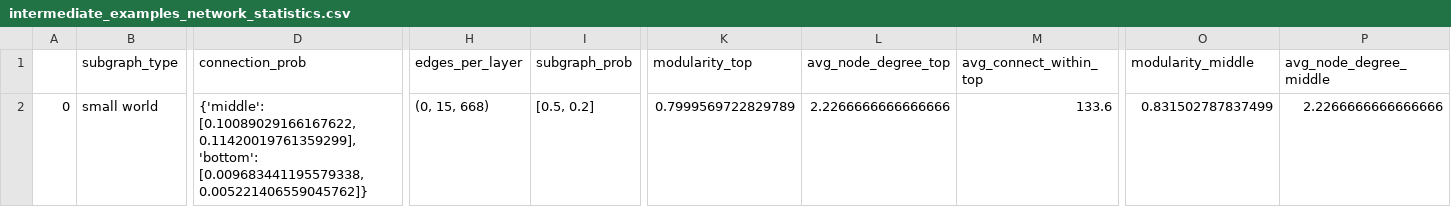
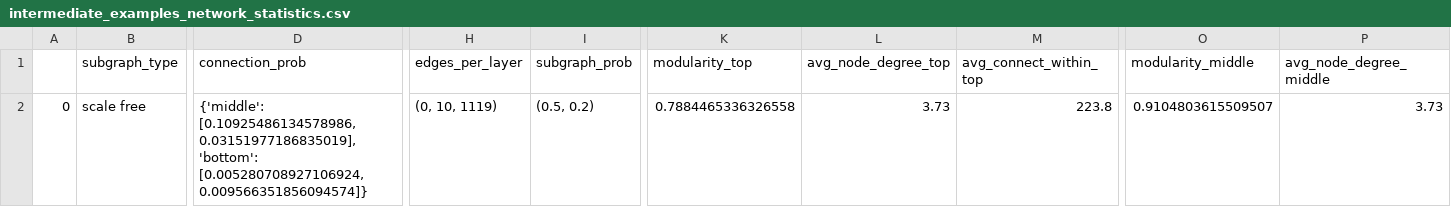
Before and after one commit to audreyfulab/HGRN_repo_fork, a CSV file: Reports/Report_12_11_2024/Output/testing/graph/intermediate_examples_network_statistics.csv, drawn as a sheet; only a part is shown, gaps mark what is left out; the diff covers the shown part only; the diff names each change by its address in the sheet, - before the commit and + after, or states it on an @@ line.

```diff
--- a/Reports/Report_12_11_2024/Output/testing/graph/intermediate_examples_network_statistics.csv
+++ b/Reports/Report_12_11_2024/Output/testing/graph/intermediate_examples_network_statistics.csv
-B2 (subgraph_type): small world
+B2 (subgraph_type): scale free
-D2 (connection_prob): {'middle': [0.10089029166167622, 0.11420019761359299], 'bottom': [0.009683441195579338, 0.005221406559045762]}
+D2 (connection_prob): {'middle': [0.10925486134578986, 0.03151977186835019], 'bottom': [0.005280708927106924, 0.009566351856094574]}
-H2 (edges_per_layer): (0, 15, 668)
+H2 (edges_per_layer): (0, 10, 1119)
-I2 (subgraph_prob): [0.5, 0.2]
+I2 (subgraph_prob): (0.5, 0.2)
-K2 (modularity_top): 0.7999569722829789
+K2 (modularity_top): 0.7884465336326558
-L2 (avg_node_degree_top): 2.2266666666666666
+L2 (avg_node_degree_top): 3.73
-M2 (avg_connect_within_top): 133.6
+M2 (avg_connect_within_top): 223.8
-O2 (modularity_middle): 0.831502787837499
+O2 (modularity_middle): 0.9104803615509507
-P2 (avg_node_degree_middle): 2.2266666666666666
+P2 (avg_node_degree_middle): 3.73
```
Also changed, not shown: 2 edited cells elsewhere in this file, 33 other files.
